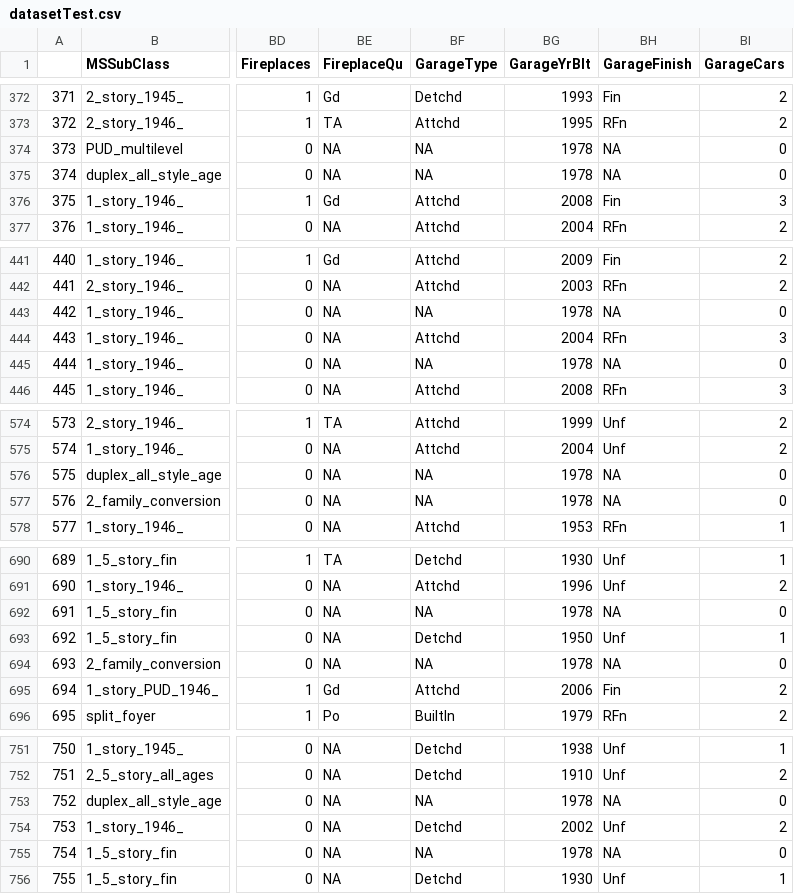
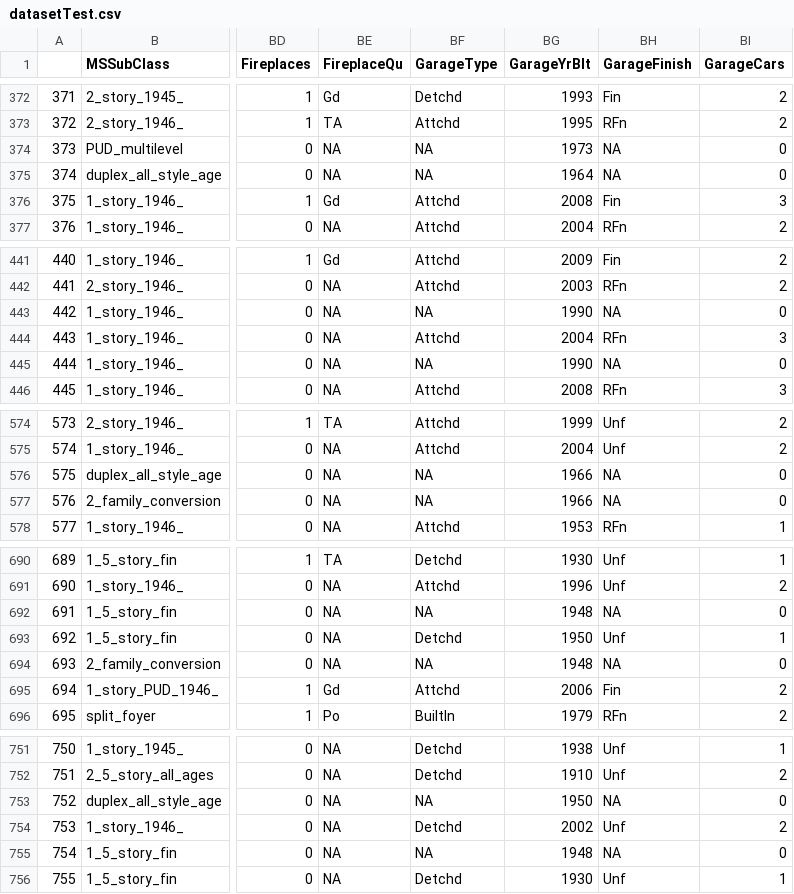
Before and after one commit to AnaFernandezCruz/MachineLearningI, a CSV file: datasetTest.csv, drawn as a sheet; only a part is shown, gaps mark what is left out; the diff covers the shown part only; the diff names each change by its address in the sheet, - before the commit and + after, or states it on an @@ line.

```diff
--- a/datasetTest.csv
+++ b/datasetTest.csv
-BG374 (GarageYrBlt): 1978
+BG374 (GarageYrBlt): 1973
-BG375 (GarageYrBlt): 1978
+BG375 (GarageYrBlt): 1964
-BG443 (GarageYrBlt): 1978
+BG443 (GarageYrBlt): 1990
-BG445 (GarageYrBlt): 1978
+BG445 (GarageYrBlt): 1990
-BG576:BG577 (GarageYrBlt): 1978
+BG576:BG577 (GarageYrBlt): 1966
-BG692 (GarageYrBlt): 1978
+BG692 (GarageYrBlt): 1948
-BG694 (GarageYrBlt): 1978
+BG694 (GarageYrBlt): 1948
-BG753 (GarageYrBlt): 1978
+BG753 (GarageYrBlt): 1950
-BG755 (GarageYrBlt): 1978
+BG755 (GarageYrBlt): 1948
```
Also changed, not shown: 32 edited cells elsewhere in this file, datasetTestModeloClasificador.csv, datasetTestTransformed.csv, 32 other files.
